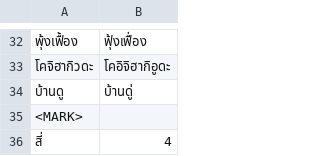
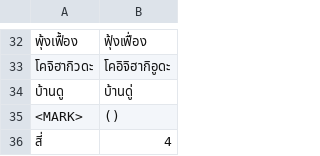
Before and after one commit to NattawutPhuddang/Annotation-metadata, a TSV file: backend/data/ListOfChange.tsv, drawn as a sheet; only a part is shown, gaps mark what is left out; the diff names each change by its address in the sheet, - before the commit and + after, or states it on an @@ line.

```diff
--- a/backend/data/ListOfChange.tsv
+++ b/backend/data/ListOfChange.tsv
-B35: (empty)
+B35: ()
```
Also changed, not shown: backend/data/TN680058-Correct.tsv, backend/data/makkie-Correct.tsv, 3 other files.
